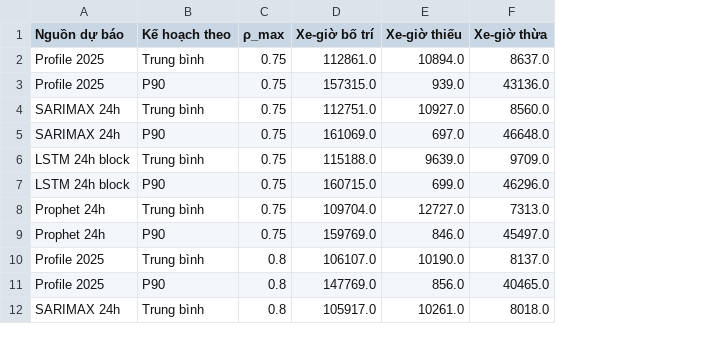
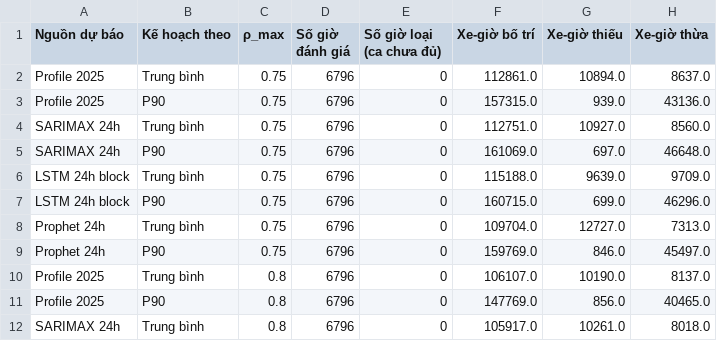
Before and after one commit to Charlotte4306/ems-forecast, a CSV file: outputs/queuing/evaluation_hourly.csv, drawn as a sheet; only a part is shown; the diff names each change by its address in the sheet, - before the commit and + after, or states it on an @@ line.

```diff
--- a/outputs/queuing/evaluation_hourly.csv
+++ b/outputs/queuing/evaluation_hourly.csv
+column D (Số giờ đánh giá), rows 2-12: all 6796
+column E (Số giờ loại (ca chưa đủ)), rows 2-12: all 0
```
Also changed, not shown: outputs/queuing/evaluation_quantiles.csv, outputs/queuing/evaluation_shifts.csv, 10 other files.
